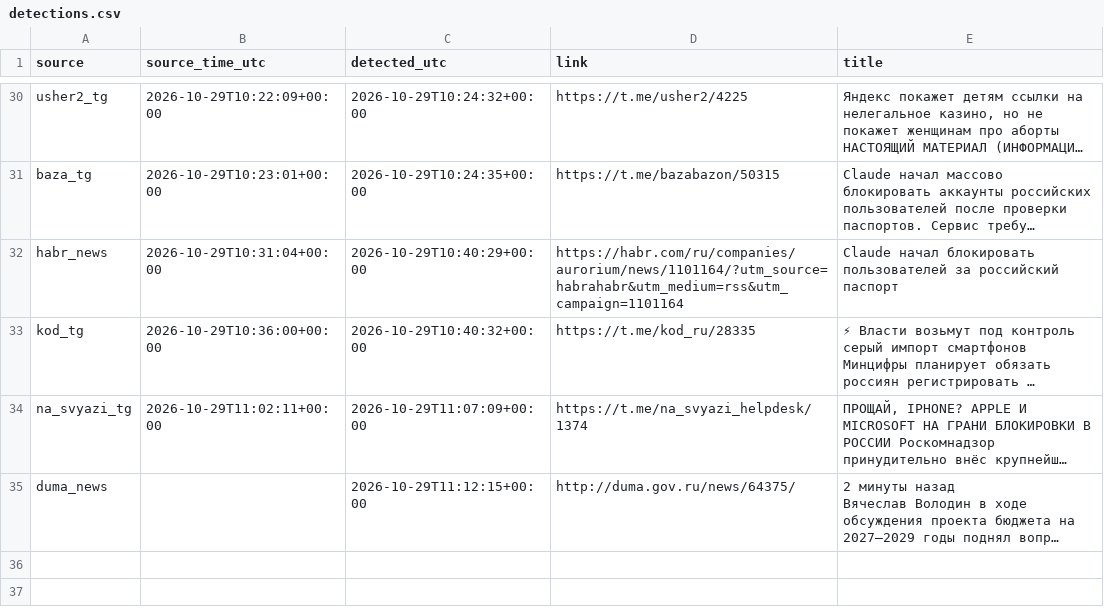
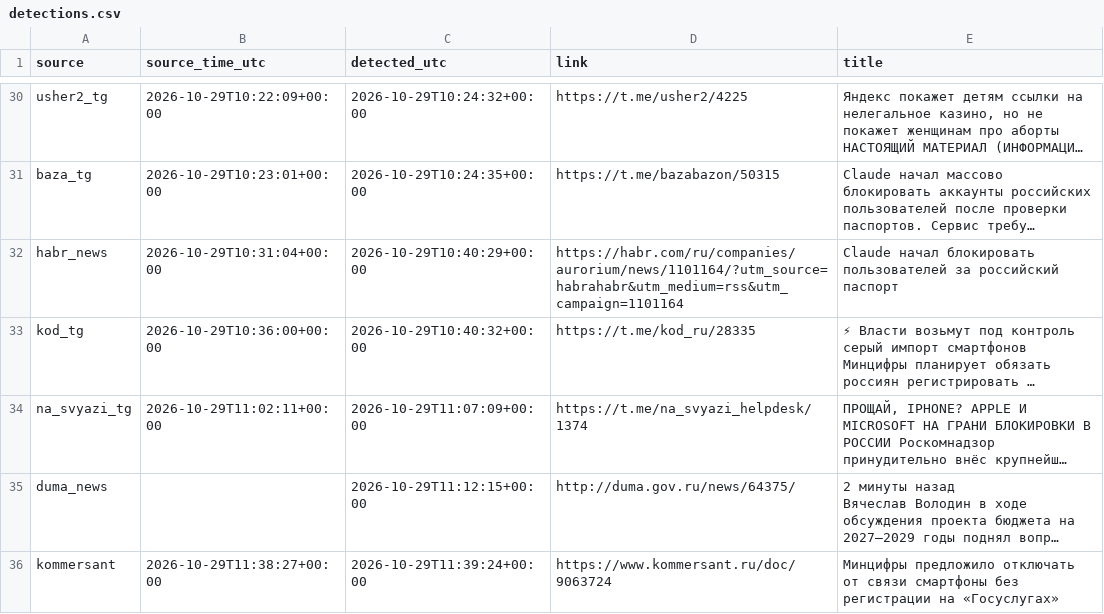
Before and after one commit to kvyvo/rknkid-radar, a CSV file: detections.csv, drawn as a sheet; only a part is shown, gaps mark what is left out; long unchanged cells end in …; the diff names each change by its address in the sheet, - before the commit and + after, or states it on an @@ line.

```diff
--- a/detections.csv
+++ b/detections.csv
+row 36: kommersant | 2026-10-29T11:38:27+00:00 | 2026-10-29T11:39:24+00:00 | https://www.kommersant.ru/doc/9063724 | Минцифры предложило отключать от связи смартфоны без регистрации на «Госуслугах»
```
Also changed, not shown: 1 other file.
